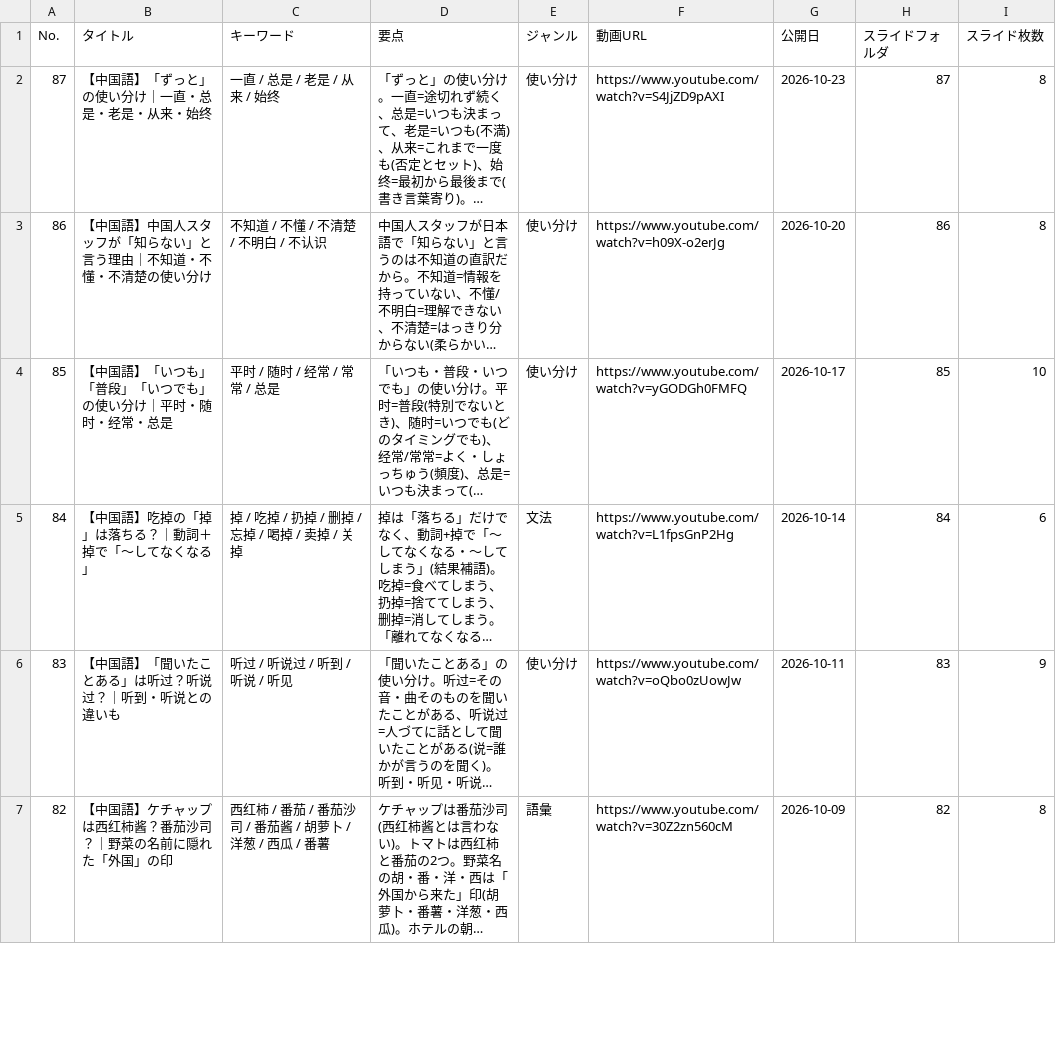
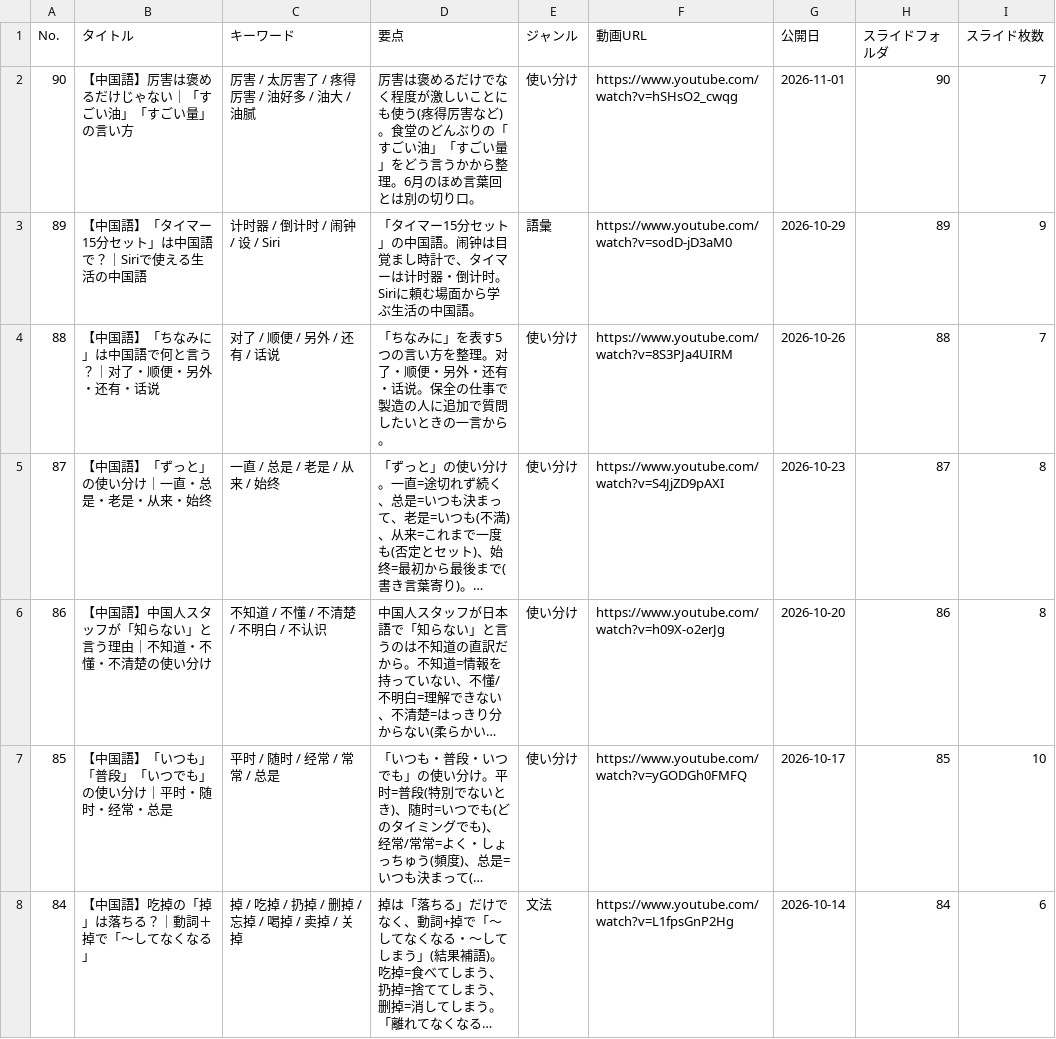
Before and after one commit to xiaohei36Chinese/chinese-dictionary, a CSV file: videos.csv, drawn as a sheet; only a part is shown; the shorter side is filled out with more unchanged rows; long unchanged cells end in …; the diff names each change by its address in the sheet, - before the commit and + after, or states it on an @@ line.

Commit message:
Update videos.csv

```diff
--- a/videos.csv
+++ b/videos.csv
+row 2: 90 | 【中国語】厉害は褒めるだけじゃない｜「すごい油」「すごい量」の言い方 | 厉害 / 太厉害了 / 疼得厉害 / 油好多 / 油大 / 油腻 | 厉害は褒めるだけでなく程度が激しいことにも使う(疼得厉害など)。食堂のどんぶりの「すごい油」「すごい量」をどう言うかから整理。6月のほめ言葉回とは別の切り口。 | 使い分け | https://www.youtube.com/watch?v=hSHsO2_cwqg | 2026-11-01 | 90 | 7
+row 3: 89 | 【中国語】「タイマー15分セット」は中国語で？｜Siriで使える生活の中国語 | 计时器 / 倒计时 / 闹钟 / 设 / Siri | 「タイマー15分セット」の中国語。闹钟は目覚まし時計で、タイマーは计时器・倒计时。Siriに頼む場面から学ぶ生活の中国語。 | 語彙 | https://www.youtube.com/watch?v=sodD-jD3aM0 | 2026-10-29 | 89 | 9
+row 4: 88 | 【中国語】「ちなみに」は中国語で何と言う？｜对了・顺便・另外・还有・话说 | 对了 / 顺便 / 另外 / 还有 / 话说 | 「ちなみに」を表す5つの言い方を整理。对了・顺便・另外・还有・话说。保全の仕事で製造の人に追加で質問したいときの一言から。 | 使い分け | https://www.youtube.com/watch?v=8S3PJa4UIRM | 2026-10-26 | 88 | 7
```
